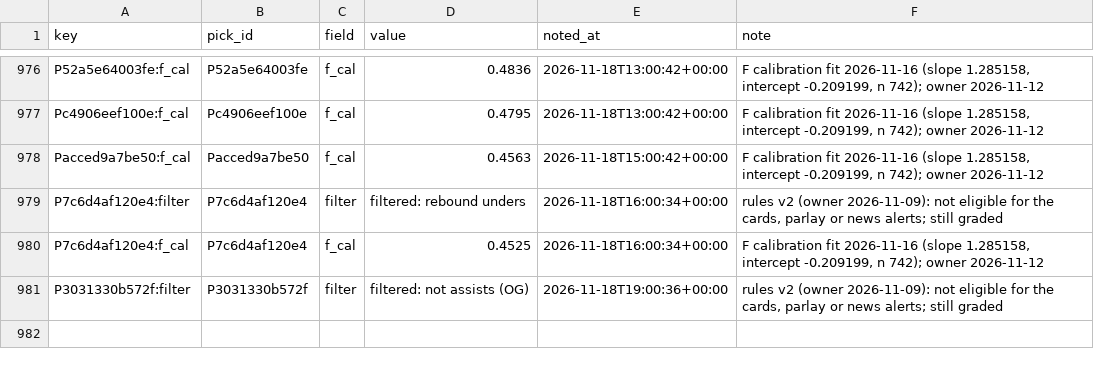
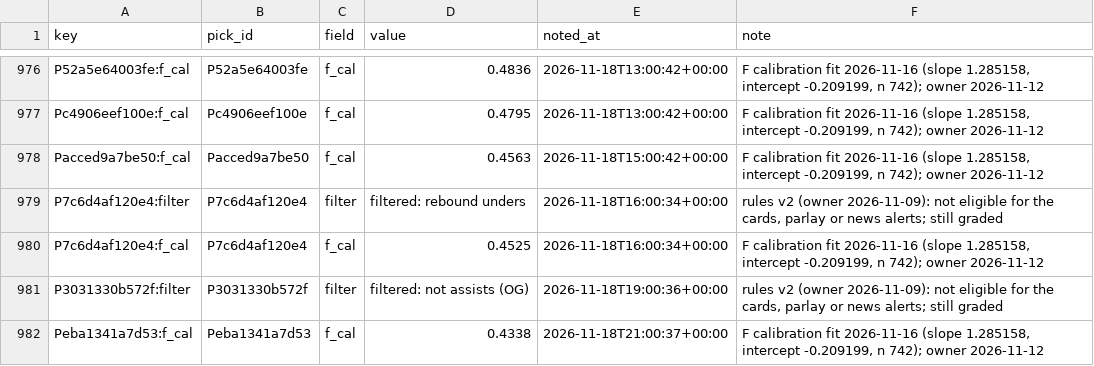
Before and after one commit to PirateKingInc/test-m11, a CSV file: ledger/annotations.csv, drawn as a sheet; only a part is shown, gaps mark what is left out.

```diff
--- a/ledger/annotations.csv
+++ b/ledger/annotations.csv
@@ -981 +981,2 @@ P7c6d4af120e4:f_cal,P7c6d4af120e4,f_cal,0.4525,2026-11-18T16:00:34+00:00,"F cali
 P3031330b572f:filter,P3031330b572f,filter,filtered: not assists (OG),2026-11-18T19:00:36+00:00,"rules v2 (owner 2026-11-09): not eligible for the cards, parlay or news alerts; still graded"
+Peba1341a7d53:f_cal,Peba1341a7d53,f_cal,0.4338,2026-11-18T21:00:37+00:00,"F calibration fit 2026-11-16 (slope 1.285158, intercept -0.209199, n 742); owner 2026-11-12"
```
Also changed, not shown: ledger/labels.csv, ledger/picks.csv, 2 other files.
